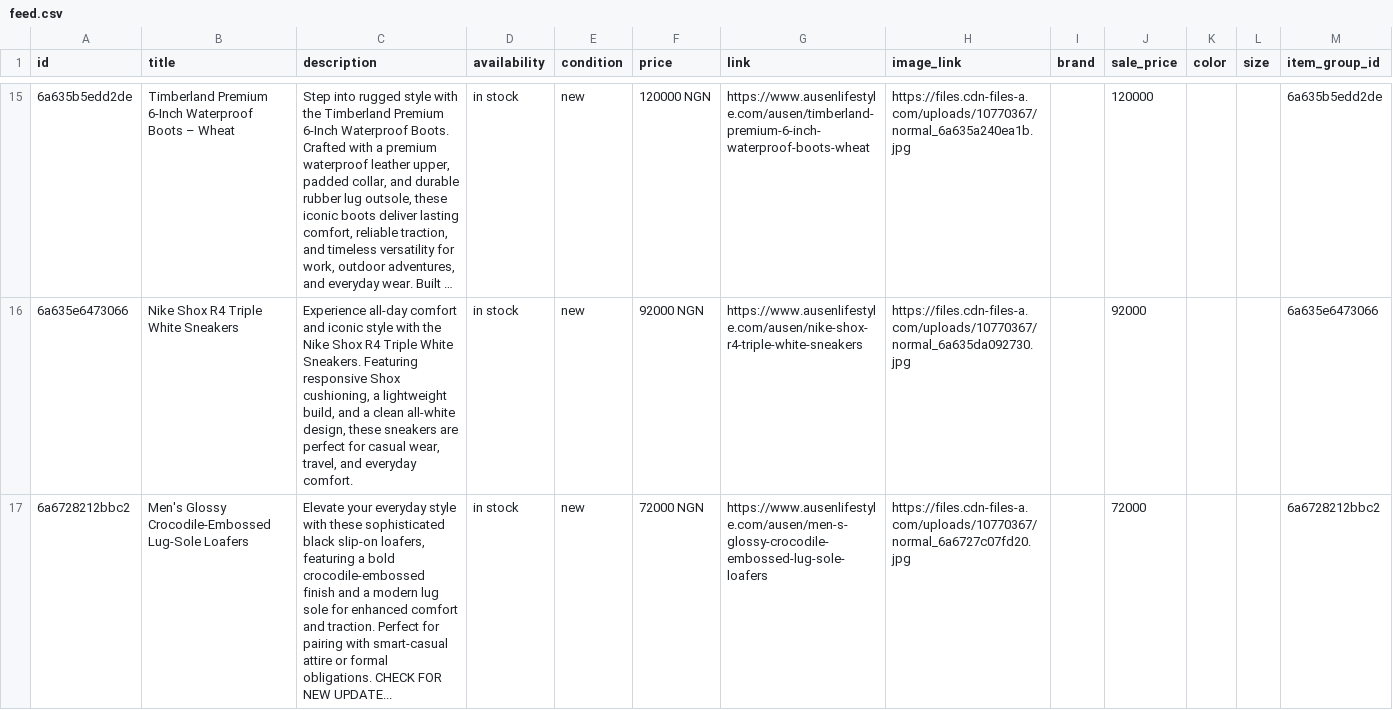
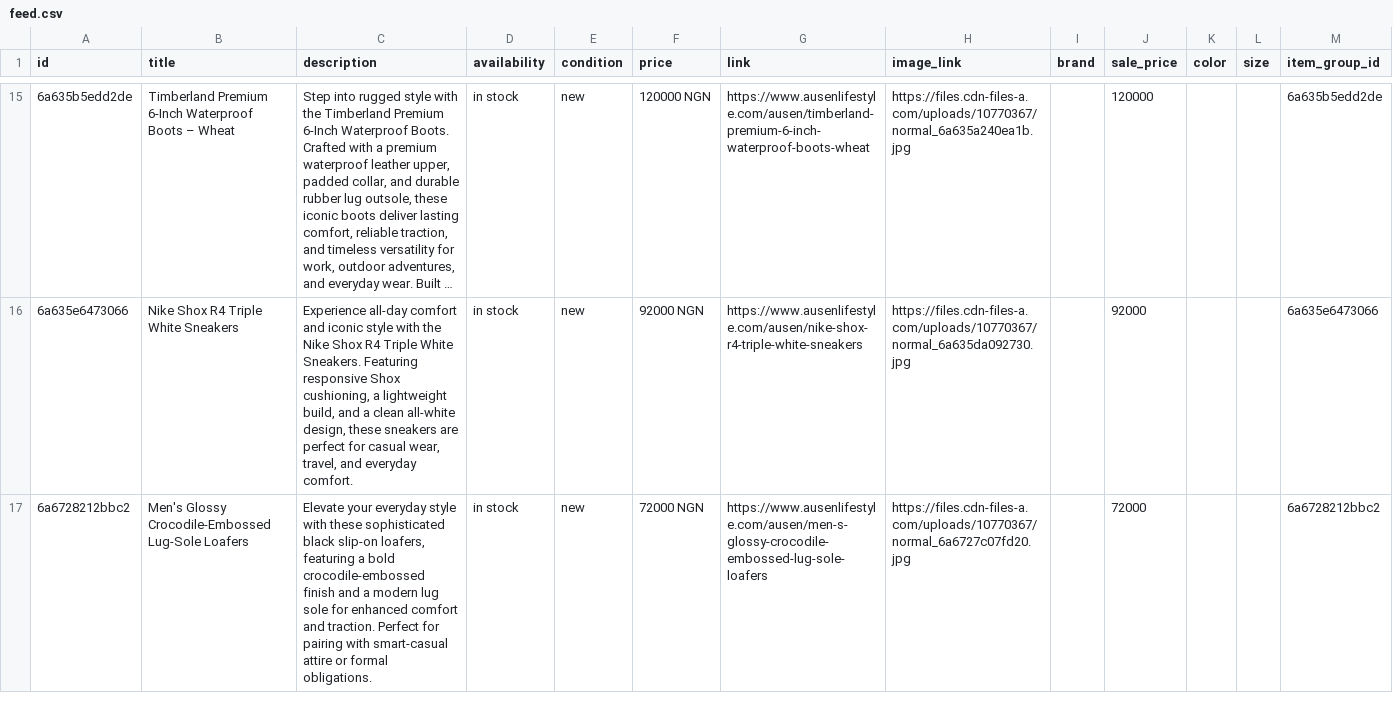
Before and after one commit to Austin1992/ausen-product-feeds, a CSV file: meta/feed.csv, drawn as a sheet; only a part is shown, gaps mark what is left out; long unchanged cells end in …; the diff names each change by its address in the sheet, - before the commit and + after, or states it on an @@ line.

Commit message:
Update AUSEN Meta Product Feed

```diff
--- a/meta/feed.csv
+++ b/meta/feed.csv
-C17 (description): …formal obligations. CHECK FOR NEW UPDATE...
+C17 (description): …formal obligations.
```
